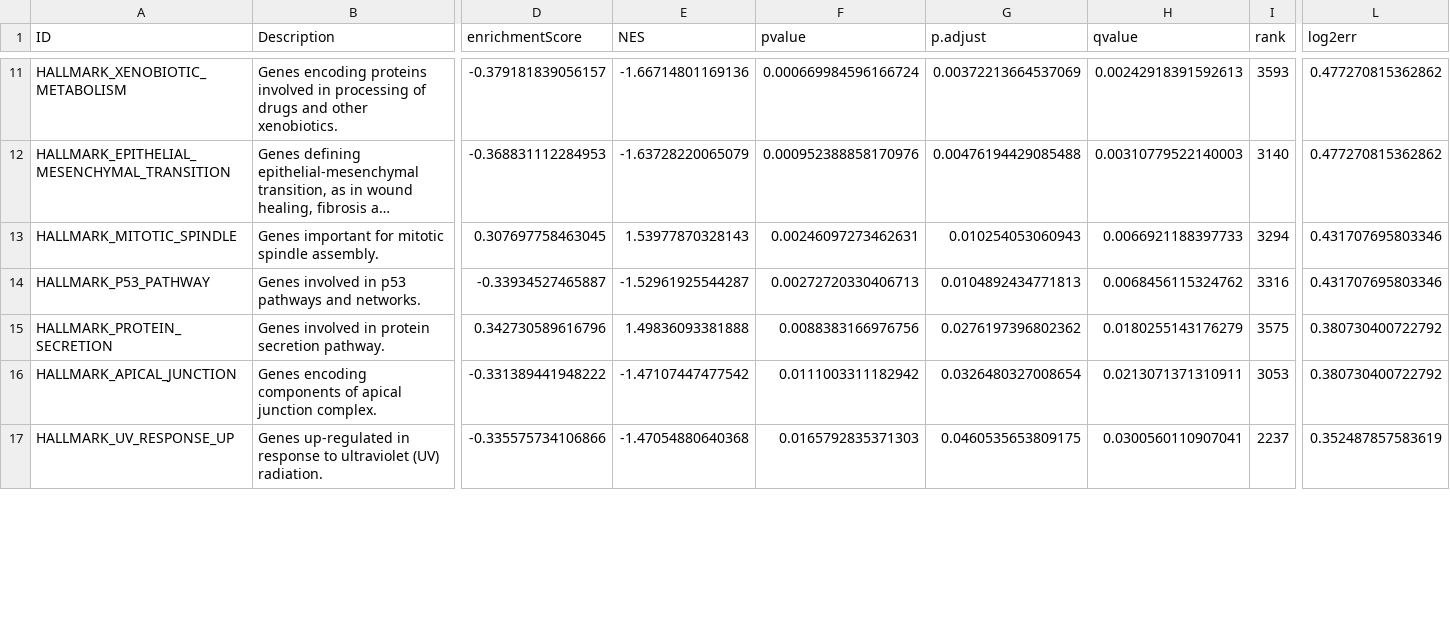
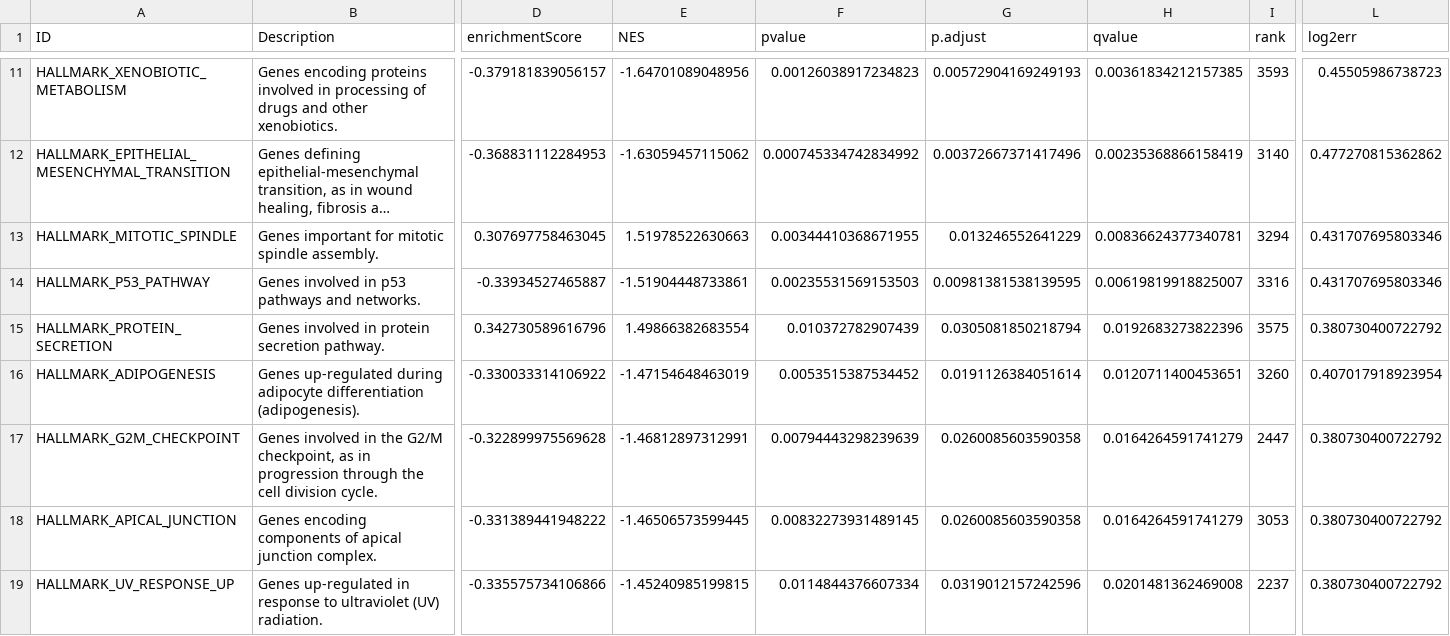
Before and after one commit to MaryamKhatibi/rnaseq-drug-resistance-analysis, a CSV file: results/deseq2/GSEA_Hallmark.csv, drawn as a sheet; only a part is shown, gaps mark what is left out; long unchanged cells end in …; addresses are those after the commit; rows hold the shown columns only; the diff covers the shown part only; the diff names each change by its address in the sheet, - before the commit and + after, or states it on an @@ line.

```diff
--- a/results/deseq2/GSEA_Hallmark.csv
+++ b/results/deseq2/GSEA_Hallmark.csv
-E11 (NES): -1.66714801169136
+E11 (NES): -1.64701089048956
-F11 (pvalue): 0.000669984596166724
+F11 (pvalue): 0.00126038917234823
-G11 (p.adjust): 0.00372213664537069
+G11 (p.adjust): 0.00572904169249193
-H11 (qvalue): 0.00242918391592613
+H11 (qvalue): 0.00361834212157385
-L11 (log2err): 0.477270815362862
+L11 (log2err): 0.45505986738723
-E12 (NES): -1.63728220065079
+E12 (NES): -1.63059457115062
-F12 (pvalue): 0.000952388858170976
+F12 (pvalue): 0.000745334742834992
-G12 (p.adjust): 0.00476194429085488
+G12 (p.adjust): 0.00372667371417496
-H12 (qvalue): 0.00310779522140003
+H12 (qvalue): 0.00235368866158419
-E13 (NES): 1.53977870328143
+E13 (NES): 1.51978522630663
-F13 (pvalue): 0.00246097273462631
+F13 (pvalue): 0.00344410368671955
-G13 (p.adjust): 0.010254053060943
+G13 (p.adjust): 0.013246552641229
-H13 (qvalue): 0.0066921188397733
+H13 (qvalue): 0.00836624377340781
-E14 (NES): -1.52961925544287
+E14 (NES): -1.51904448733861
-F14 (pvalue): 0.00272720330406713
+F14 (pvalue): 0.00235531569153503
-G14 (p.adjust): 0.0104892434771813
+G14 (p.adjust): 0.00981381538139595
-H14 (qvalue): 0.0068456115324762
+H14 (qvalue): 0.00619819918825007
-E15 (NES): 1.49836093381888
+E15 (NES): 1.49866382683554
-F15 (pvalue): 0.0088383166976756
+F15 (pvalue): 0.010372782907439
-G15 (p.adjust): 0.0276197396802362
+G15 (p.adjust): 0.0305081850218794
-H15 (qvalue): 0.0180255143176279
+H15 (qvalue): 0.0192683273822396
+row 16: HALLMARK_ADIPOGENESIS | Genes up-regulated during adipocyte differentiation (adipogenesis). | -0.330033314106922 | -1.47154648463019 | 0.0053515387534452 | 0.0191126384051614 | 0.0120711400453651 | 3260 | 0.407017918923954
+row 17: HALLMARK_G2M_CHECKPOINT | Genes involved in the G2/M checkpoint, as in progression through the cell division cycle. | -0.322899975569628 | -1.46812897312991 | 0.00794443298239639 | 0.0260085603590358 | 0.0164264591741279 | 2447 | 0.380730400722792
-E18 (NES): -1.47107447477542
+E18 (NES): -1.46506573599445
-F18 (pvalue): 0.0111003311182942
+F18 (pvalue): 0.00832273931489145
-G18 (p.adjust): 0.0326480327008654
+G18 (p.adjust): 0.0260085603590358
-H18 (qvalue): 0.0213071371310911
+H18 (qvalue): 0.0164264591741279
-E19 (NES): -1.47054880640368
+E19 (NES): -1.45240985199815
-F19 (pvalue): 0.0165792835371303
+F19 (pvalue): 0.0114844376607334
-G19 (p.adjust): 0.0460535653809175
+G19 (p.adjust): 0.0319012157242596
-H19 (qvalue): 0.0300560110907041
+H19 (qvalue): 0.0201481362469008
-L19 (log2err): 0.352487857583619
+L19 (log2err): 0.380730400722792
```
Also changed, not shown: 1 added row, 2 removed rows and 38 edited cells elsewhere in this file, results/deseq2/GSEA_GO_BP.csv, results/deseq2/GSEA_GO_BP_simplified.csv, 12 other files.
